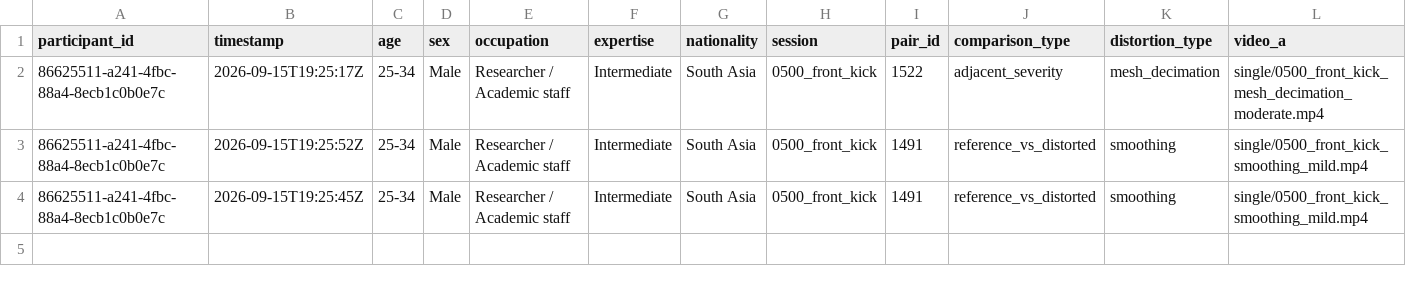
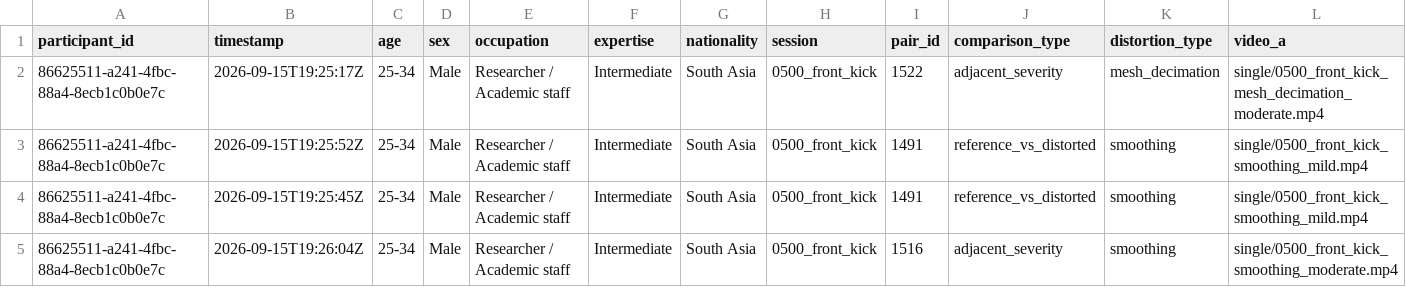
Before and after one commit to shakirul360/AvatarVerse, a CSV file: mos_app/data/responses.csv, drawn as a sheet; only a part is shown; rows hold the shown columns only; the diff names each change by its address in the sheet, - before the commit and + after, or states it on an @@ line.

Commit message:
Response: 86625511/1516

```diff
--- a/mos_app/data/responses.csv
+++ b/mos_app/data/responses.csv
+row 5: 86625511-a241-4fbc-88a4-8ecb1c0b0e7c | 2026-09-15T19:26:04Z | 25-34 | Male | Researcher / Academic staff | Intermediate | South Asia | 0500_front_kick | 1516 | adjacent_severity | smoothing | single/0500_front_kick_smoothing_moderate.mp4
```
